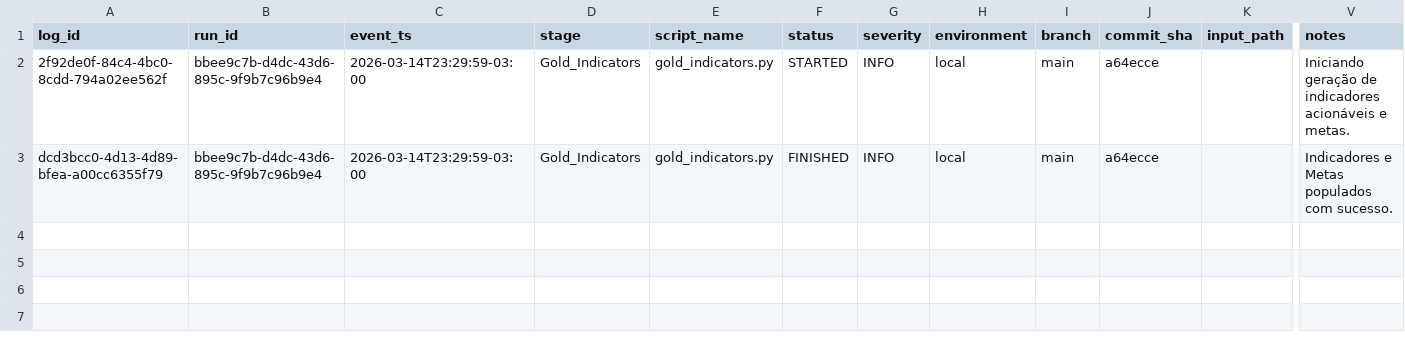
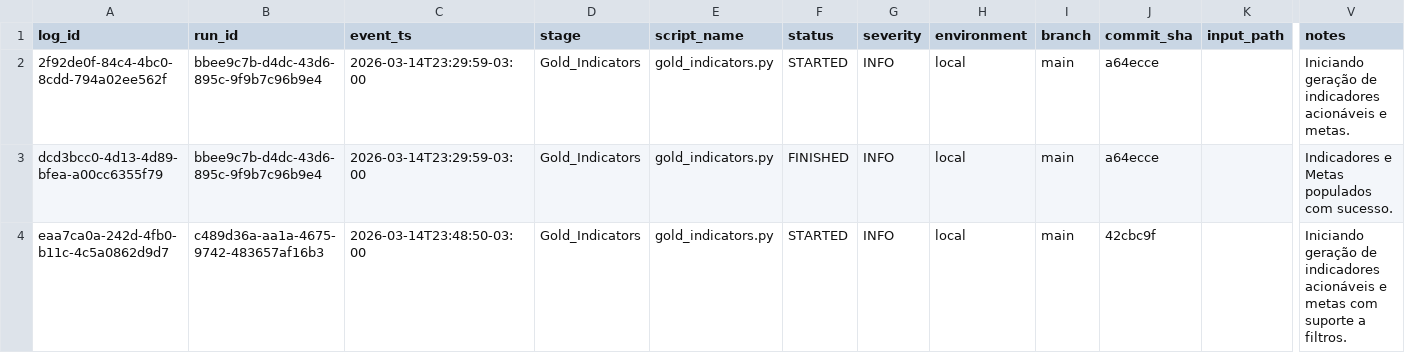
Before and after one commit to LuanChristianSilva/automacao-financeira-medalhao, a CSV file: logs/gold_indicators_log.csv, drawn as a sheet; only a part is shown, gaps mark what is left out; rows hold the shown columns only; the diff covers the shown part only; the diff names each change by its address in the sheet, - before the commit and + after, or states it on an @@ line.

```diff
--- a/logs/gold_indicators_log.csv
+++ b/logs/gold_indicators_log.csv
+row 4: eaa7ca0a-242d-4fb0-b11c-4c5a0862d9d7 | c489d36a-aa1a-4675-9742-483657af16b3 | 2026-03-14T23:48:50-03:00 | Gold_Indicators | gold_indicators.py | STARTED | INFO | local | main | 42cbc9f |  | Iniciando geração de indicadores acionáveis e metas com suporte a filtros.
```
Also changed, not shown: 3 added rows elsewhere in this file, 6 other files.
